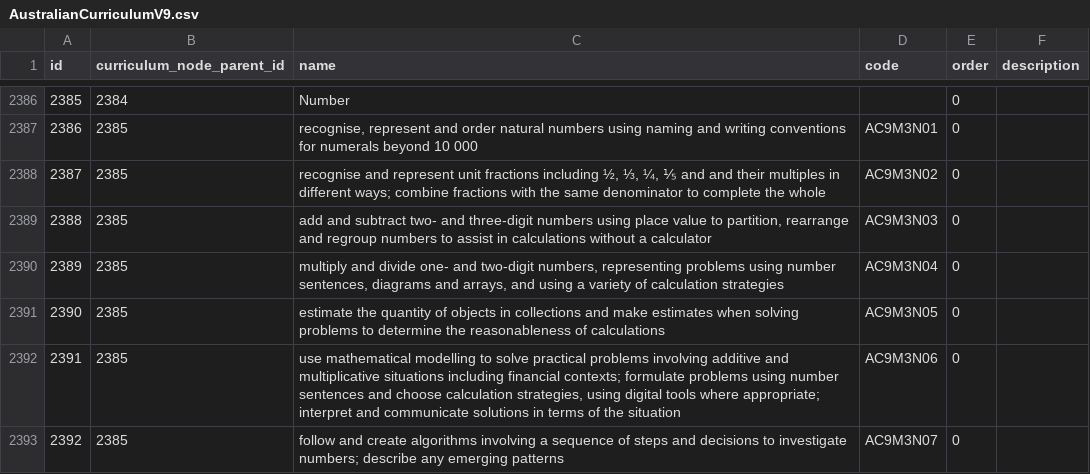
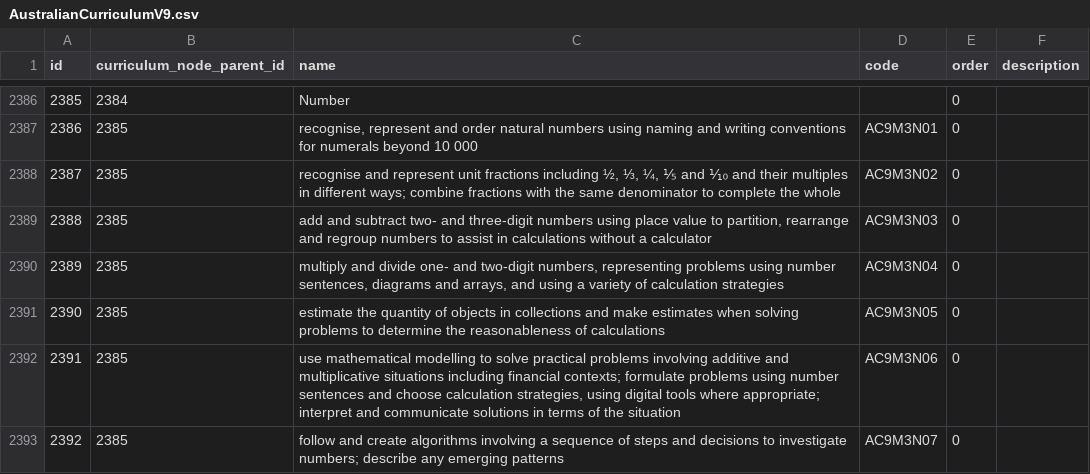
Before and after one commit to juliaattrevisan/schoolbox-api-docs, a CSV file: packages/AustralianCurriculumV9/AustralianCurriculumV9.csv, drawn as a sheet; only a part is shown, gaps mark what is left out.

Commit message:
add the missing `⅒` and limit the sql, to only that entry, and ensure it hasn't been updated [SA-18350]

```diff
--- a/packages/AustralianCurriculumV9/AustralianCurriculumV9.csv
+++ b/packages/AustralianCurriculumV9/AustralianCurriculumV9.csv
@@ -2387,3 +2387,3 @@ id,curriculum_node_parent_id,name,code,order,description
 2386,2385,"recognise, represent and order natural numbers using naming and writing conventions for numerals beyond 10 000",AC9M3N01,0,
-2387,2385,"recognise and represent unit fractions including ½, ⅓, ¼, ⅕ and  and their multiples in different ways; combine fractions with the same denominator to complete the whole",AC9M3N02,0,
+2387,2385,"recognise and represent unit fractions including ½, ⅓, ¼, ⅕ and ⅒ and their multiples in different ways; combine fractions with the same denominator to complete the whole",AC9M3N02,0,
 2388,2385,"add and subtract two- and three-digit numbers using place value to partition, rearrange and regroup numbers to assist in calculations without a calculator",AC9M3N03,0,
```
Also changed, not shown: 1 other file.
